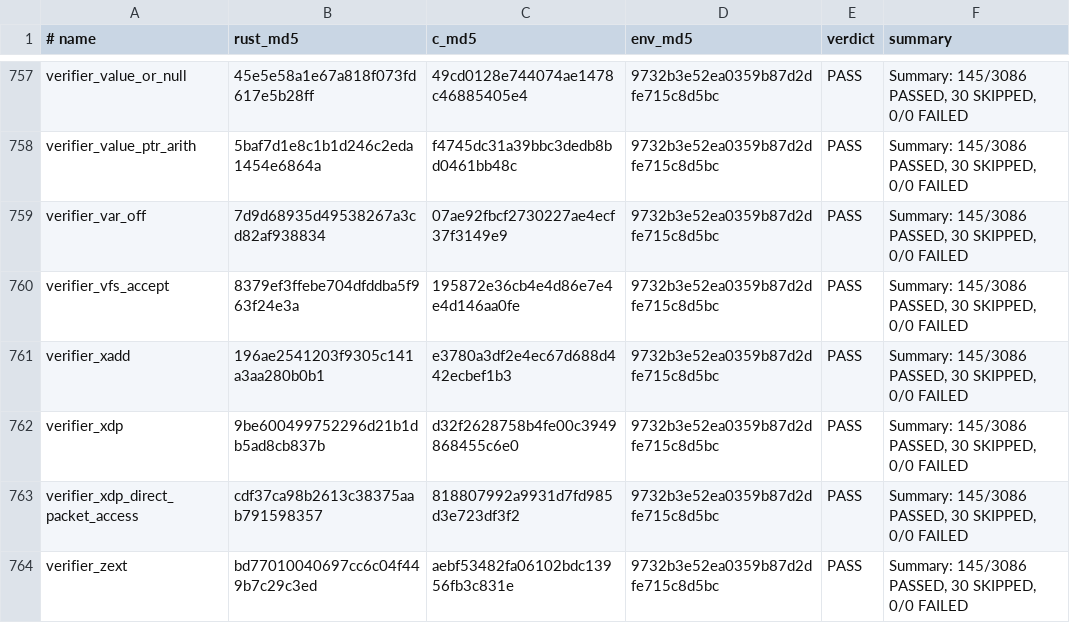
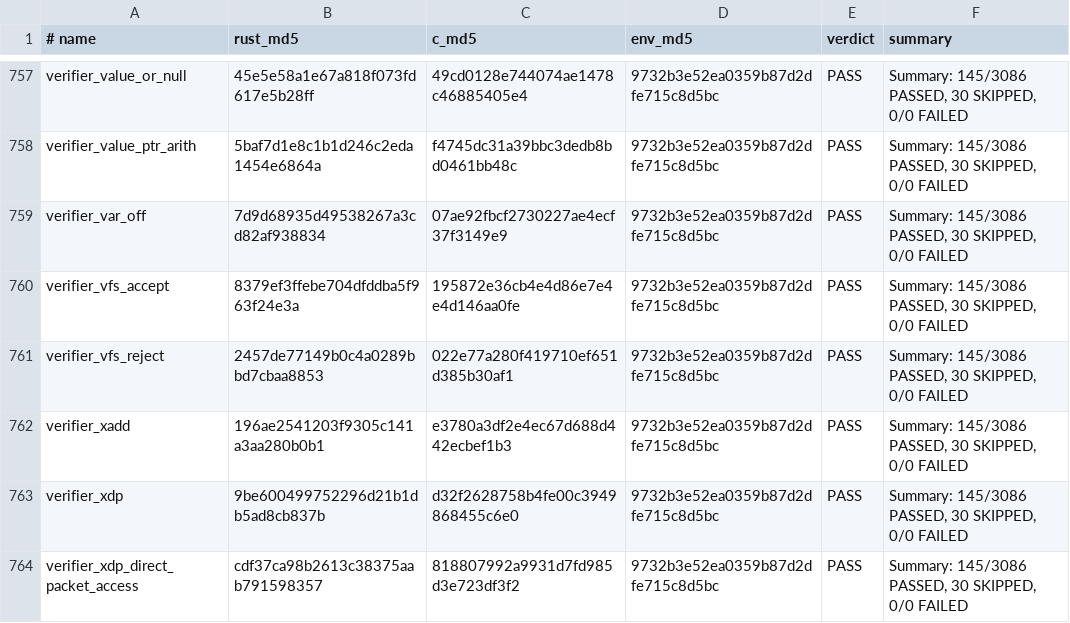
Before and after one commit to prozak/rust-selftests, a TSV file: qemu/gate/baseline.tsv, drawn as a sheet; only a part is shown, gaps mark what is left out; the shorter side is filled out with more unchanged rows.

```diff
--- a/qemu/gate/baseline.tsv
+++ b/qemu/gate/baseline.tsv
@@ -760,2 +760,3 @@ verifier_var_off	7d9d68935d49538267a3cd82af938834	07ae92fbcf2730227ae4ecf37f3149
 verifier_vfs_accept	8379ef3ffebe704dfddba5f963f24e3a	195872e36cb4e4d86e7e4e4d146aa0fe	9732b3e52ea0359b87d2dfe715c8d5bc	PASS	Summary: 145/3086 PASSED, 30 SKIPPED, 0/0 FAILED
+verifier_vfs_reject	2457de77149b0c4a0289bbd7cbaa8853	022e77a280f419710ef651d385b30af1	9732b3e52ea0359b87d2dfe715c8d5bc	PASS	Summary: 145/3086 PASSED, 30 SKIPPED, 0/0 FAILED
 verifier_xadd	196ae2541203f9305c141a3aa280b0b1	e3780a3df2e4ec67d688d442ecbef1b3	9732b3e52ea0359b87d2dfe715c8d5bc	PASS	Summary: 145/3086 PASSED, 30 SKIPPED, 0/0 FAILED
```
Also changed, not shown: equiv/results/baseline.tsv, 3 other files.
